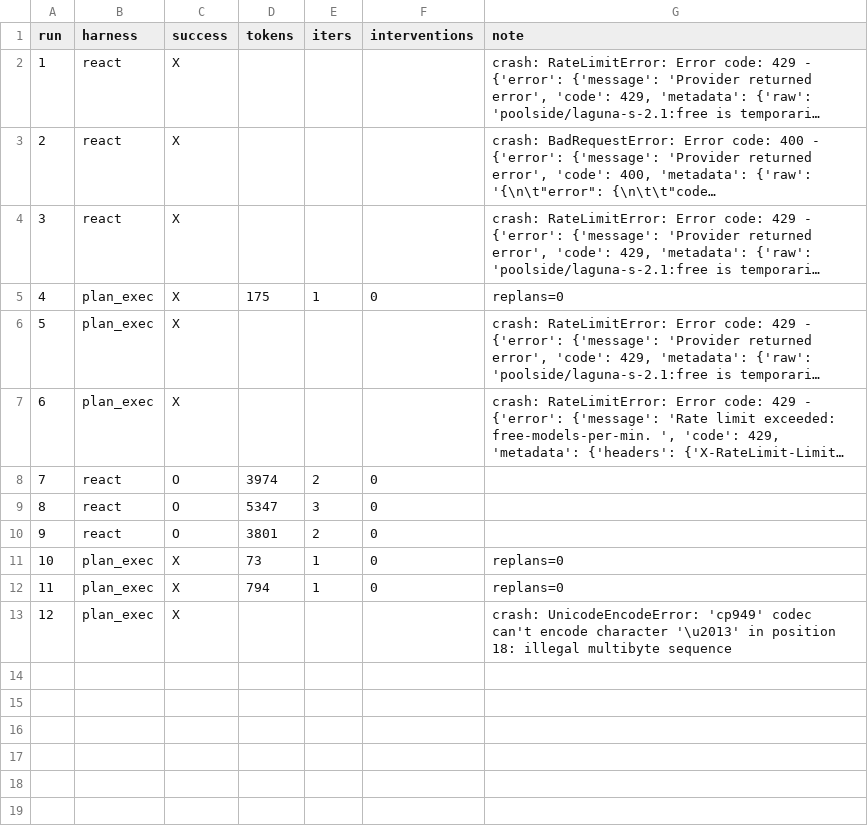
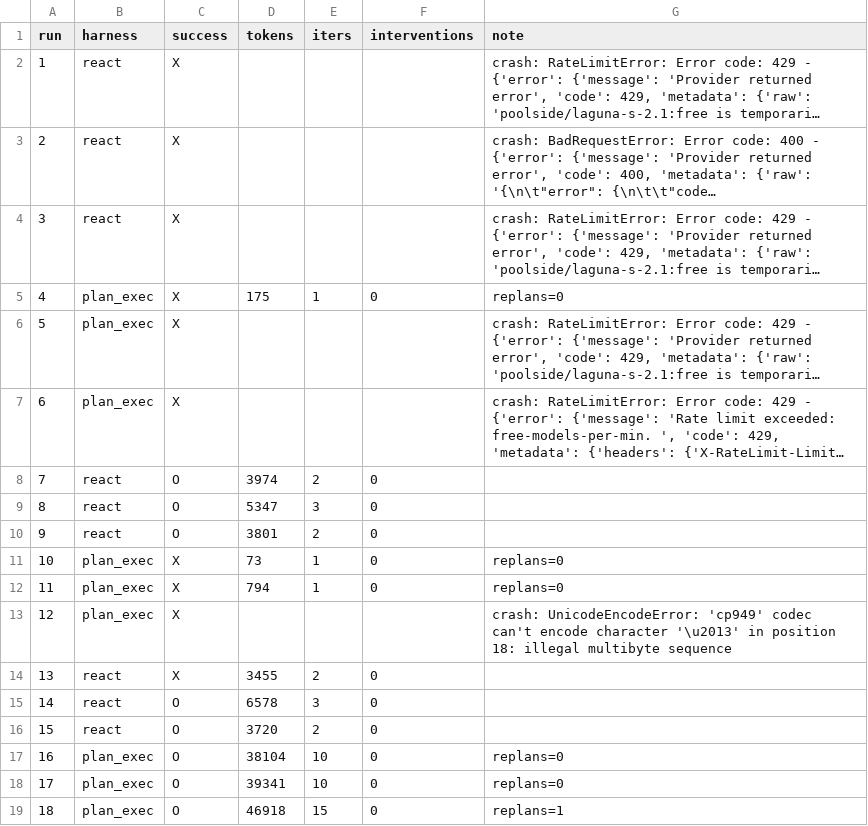
Before and after one commit to Q00/ai-agent-engineering-101, a CSV file: submissions/24522014/week-02/results.csv, drawn as a sheet; long unchanged cells end in ….

Commit message:
Record UTF-8 Week 02 rerun

```diff
--- a/submissions/24522014/week-02/results.csv
+++ b/submissions/24522014/week-02/results.csv
@@ -13 +13,7 @@ run,harness,success,tokens,iters,interventions,note
 12,plan_exec,X,,,,crash: UnicodeEncodeError: 'cp949' codec can't encode character '\u2013' in position 18: illegal multibyte sequence
+13,react,X,3455,2,0,
+14,react,O,6578,3,0,
+15,react,O,3720,2,0,
+16,plan_exec,O,38104,10,0,replans=0
+17,plan_exec,O,39341,10,0,replans=0
+18,plan_exec,O,46918,15,0,replans=1
```
Also changed, not shown: 6 other files.
